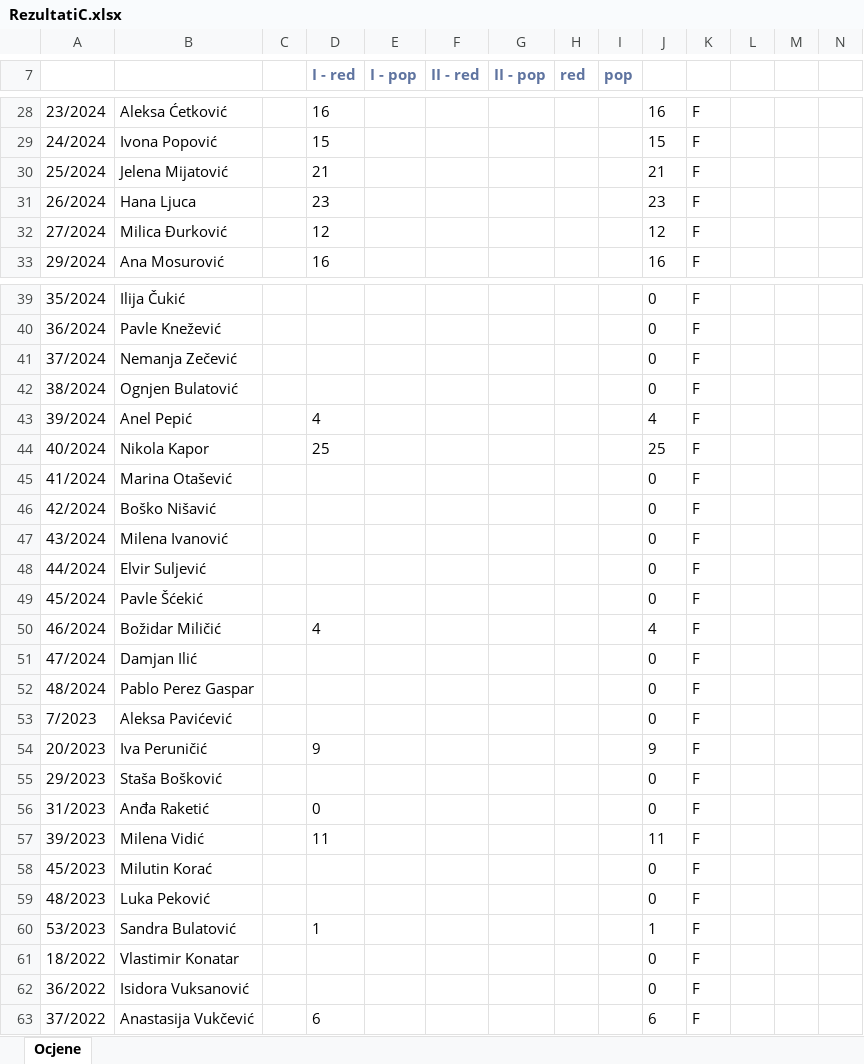
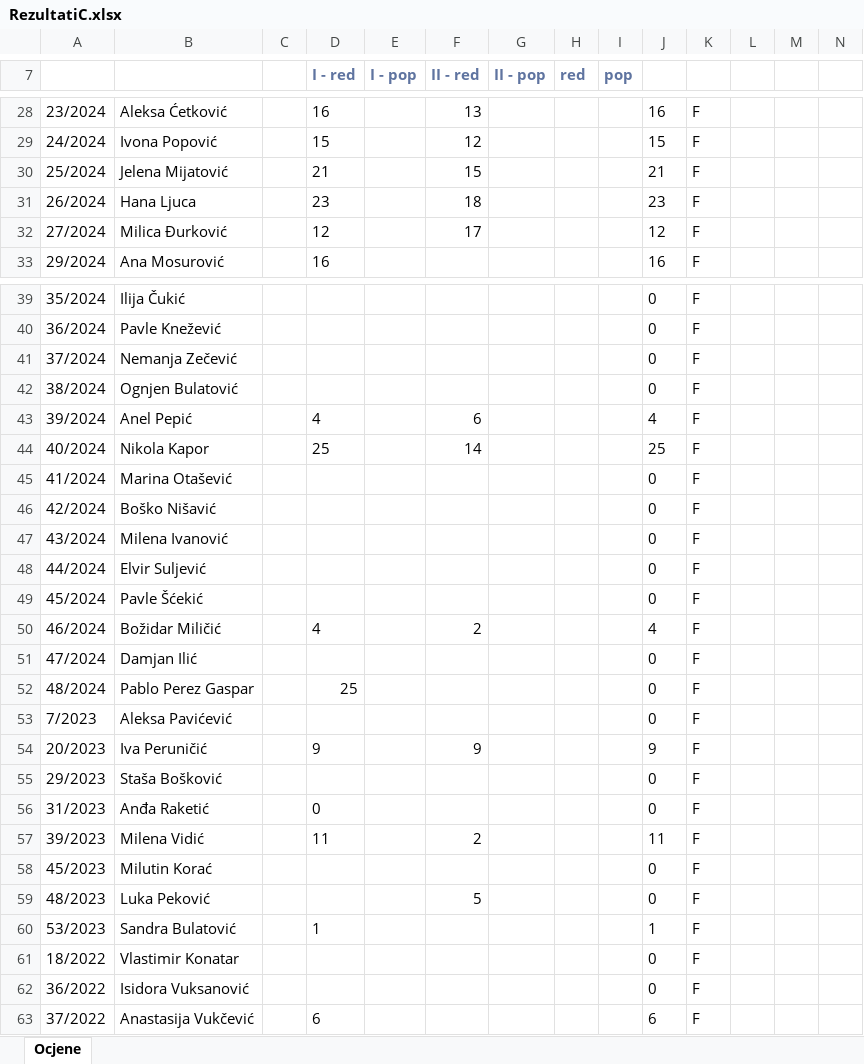
Before and after one commit to nnMan1/strukture_podataka, an Excel workbook: RezultatiC.xlsx, sheet Ocjene, drawn as a sheet; only a part is shown, gaps mark what is left out; values as stored, in another font and other column widths than the file's, no borders; the diff covers the shown part only; the diff names each change by its address in the sheet, - before the commit and + after, or states it on an @@ line.

```diff
--- a/RezultatiC.xlsx (sheet Ocjene)
+++ b/RezultatiC.xlsx (sheet Ocjene)
-F28 (II - red): (empty)
+F28 (II - red): 13
-F29 (II - red): (empty)
+F29 (II - red): 12
-F30 (II - red): (empty)
+F30 (II - red): 15
-F31 (II - red): (empty)
+F31 (II - red): 18
-F32 (II - red): (empty)
+F32 (II - red): 17
-F43 (II - red): (empty)
+F43 (II - red): 6
-F44 (II - red): (empty)
+F44 (II - red): 14
-F50 (II - red): (empty)
+F50 (II - red): 2
-D52 (I - red): (empty)
+D52 (I - red): 25
-F54 (II - red): (empty)
+F54 (II - red): 9
-F57 (II - red): (empty)
+F57 (II - red): 2
-F59 (II - red): (empty)
+F59 (II - red): 5
```
Also changed, not shown: 15 edited cells and cell formats elsewhere in this sheet, RezultatiD.xlsx, 1 other file.
